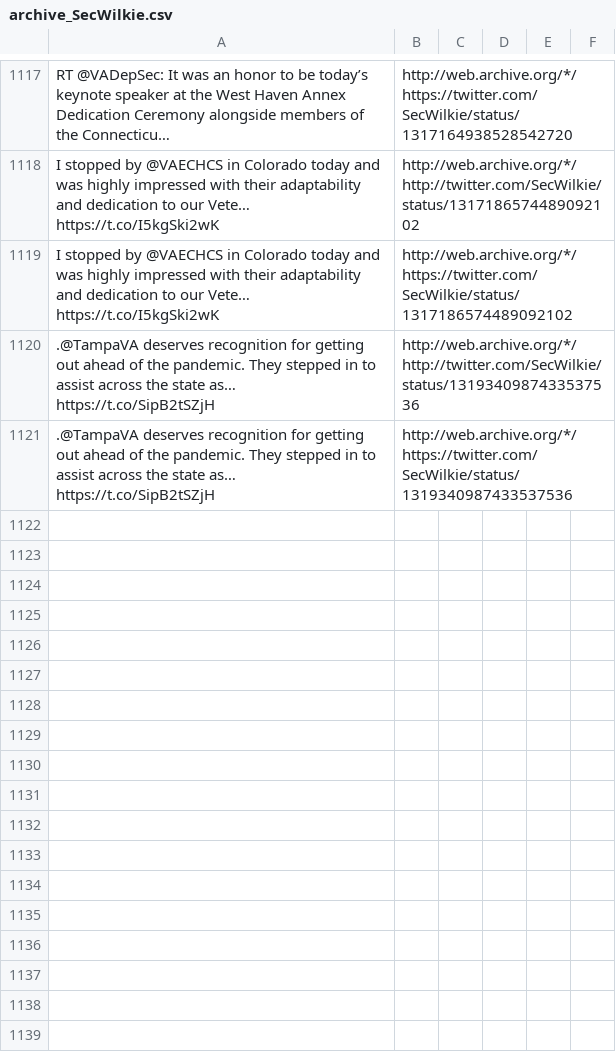
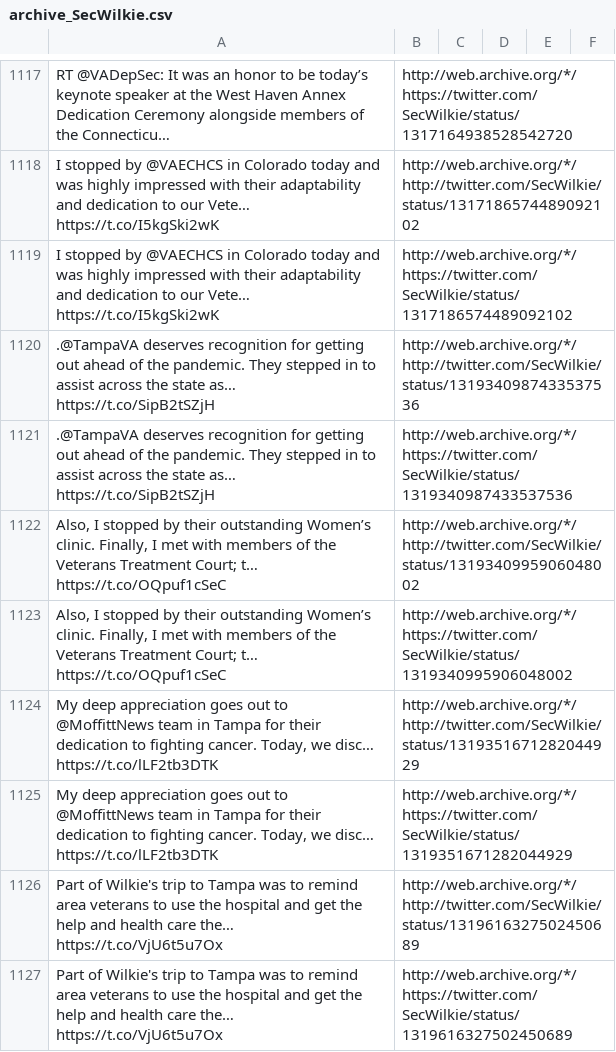
Before and after one commit to patrick-brian-mooney/archive-junta, a CSV file: data/archive_SecWilkie.csv, drawn as a sheet; only a part is shown, gaps mark what is left out; the diff names each change by its address in the sheet, - before the commit and + after, or states it on an @@ line.

```diff
--- a/data/archive_SecWilkie.csv
+++ b/data/archive_SecWilkie.csv
+row 1122: Also, I stopped by their outstanding Women’s clinic. Finally, I met with members of the Veterans Treatment Court; t… https://t.co/OQpuf1cSeC | http://web.archive.org/*/http://twitter.com/SecWilkie/status/1319340995906048002
+row 1123: Also, I stopped by their outstanding Women’s clinic. Finally, I met with members of the Veterans Treatment Court; t… https://t.co/OQpuf1cSeC | http://web.archive.org/*/https://twitter.com/SecWilkie/status/1319340995906048002
+row 1124: My deep appreciation goes out to @MoffittNews team in Tampa for their dedication to fighting cancer. Today, we disc… https://t.co/lLF2tb3DTK | http://web.archive.org/*/http://twitter.com/SecWilkie/status/1319351671282044929
+row 1125: My deep appreciation goes out to @MoffittNews team in Tampa for their dedication to fighting cancer. Today, we disc… https://t.co/lLF2tb3DTK | http://web.archive.org/*/https://twitter.com/SecWilkie/status/1319351671282044929
+row 1126: Part of Wilkie's trip to Tampa was to remind area veterans to use the hospital and get the help and health care the… https://t.co/VjU6t5u7Ox | http://web.archive.org/*/http://twitter.com/SecWilkie/status/1319616327502450689
+row 1127: Part of Wilkie's trip to Tampa was to remind area veterans to use the hospital and get the help and health care the… https://t.co/VjU6t5u7Ox | http://web.archive.org/*/https://twitter.com/SecWilkie/status/1319616327502450689
```
Also changed, not shown: data/archive_DepSecDef.csv, data/archive_SecBrouillette.csv, 19 other files.
